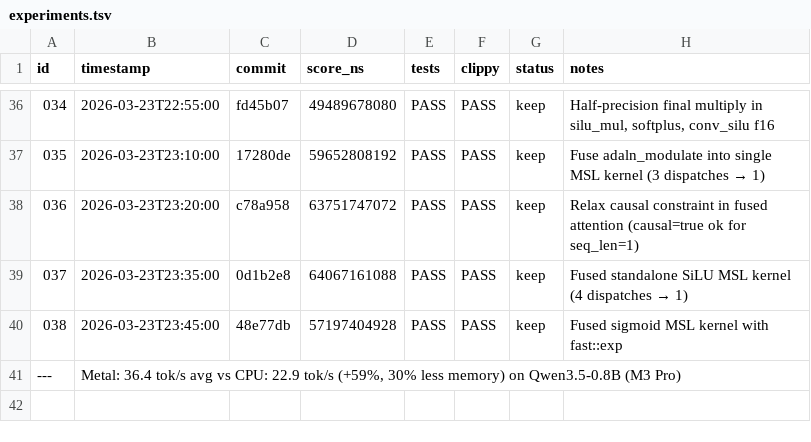
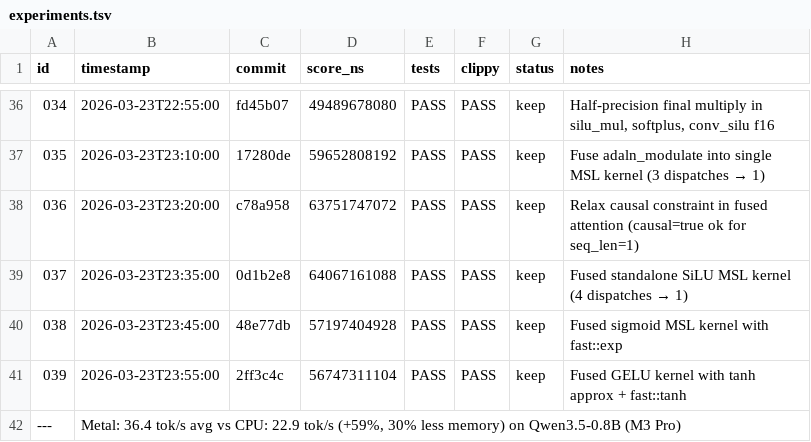
Before and after one commit to evilsocket/cake, a TSV file: autoresearch/backends/metal/experiments.tsv, drawn as a sheet; only a part is shown, gaps mark what is left out; the diff names each change by its address in the sheet, - before the commit and + after, or states it on an @@ line.

```diff
--- a/autoresearch/backends/metal/experiments.tsv
+++ b/autoresearch/backends/metal/experiments.tsv
+row 41: 039 | 2026-03-23T23:55:00 | 2ff3c4c | 56747311104 | PASS | PASS | keep | Fused GELU kernel with tanh approx + fast::tanh
```
Also changed, not shown: 1 other file.
